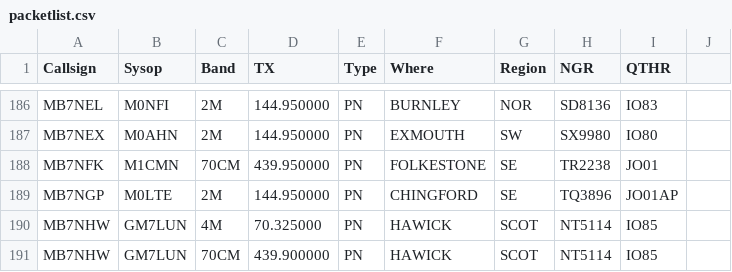
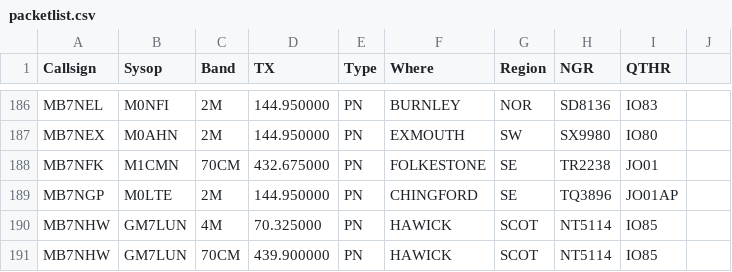
Before and after one commit to doismellburning/etcc-csv-scrape, a CSV file: packetlist.csv, drawn as a sheet; only a part is shown, gaps mark what is left out.

```diff
--- a/packetlist.csv
+++ b/packetlist.csv
@@ -187,3 +187,3 @@ MB7NEL,M0NFI,2M,144.950000,PN,BURNLEY,NOR,SD8136,IO83,
 MB7NEX,M0AHN,2M,144.950000,PN,EXMOUTH,SW,SX9980,IO80,
-MB7NFK,M1CMN,70CM,439.950000,PN,FOLKESTONE,SE,TR2238,JO01,
+MB7NFK,M1CMN,70CM,432.675000,PN,FOLKESTONE,SE,TR2238,JO01,
 MB7NGP,M0LTE,2M,144.950000,PN,CHINGFORD,SE,TQ3896,JO01AP,
```
Also changed, not shown: 1 other file.
